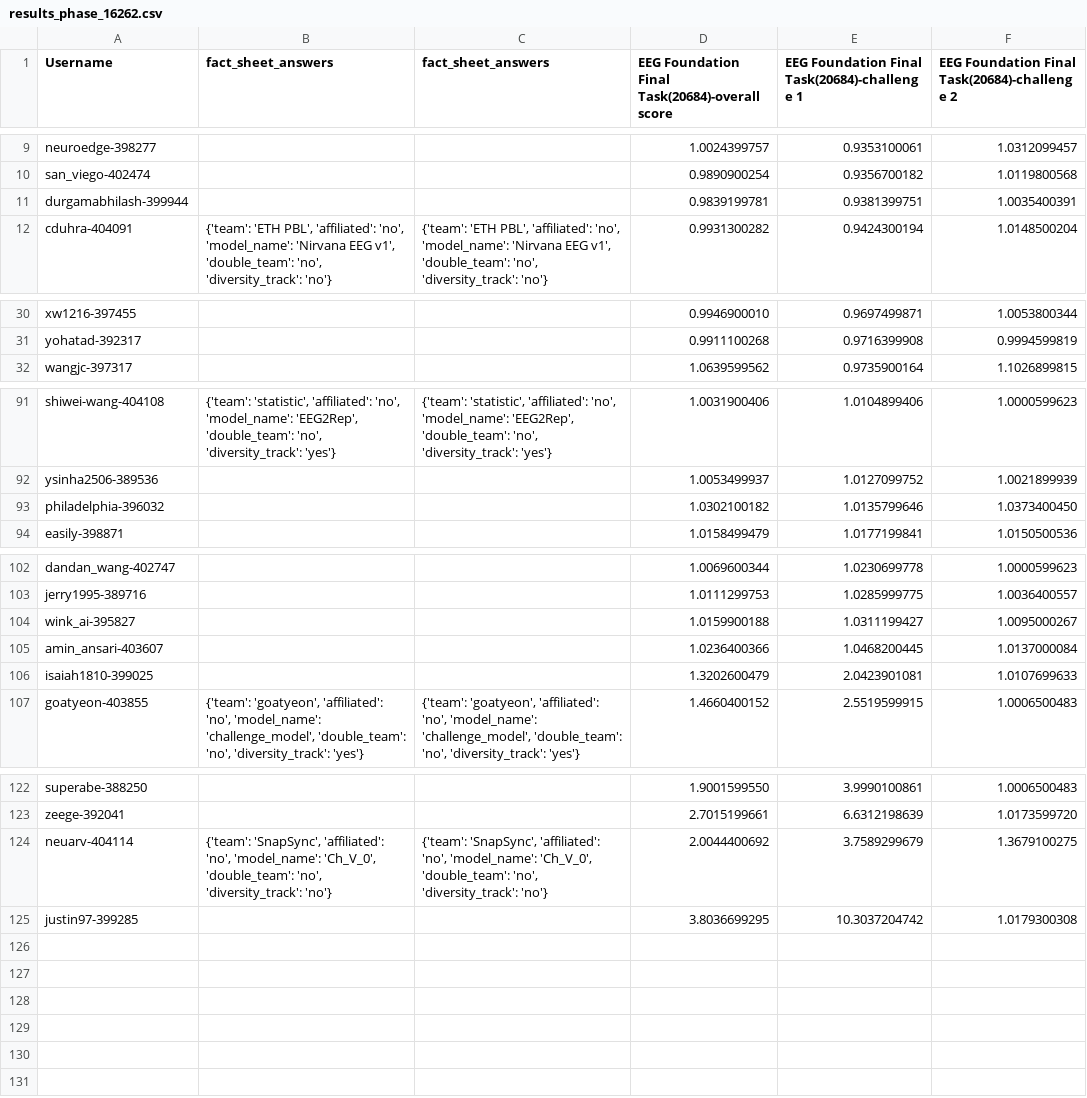
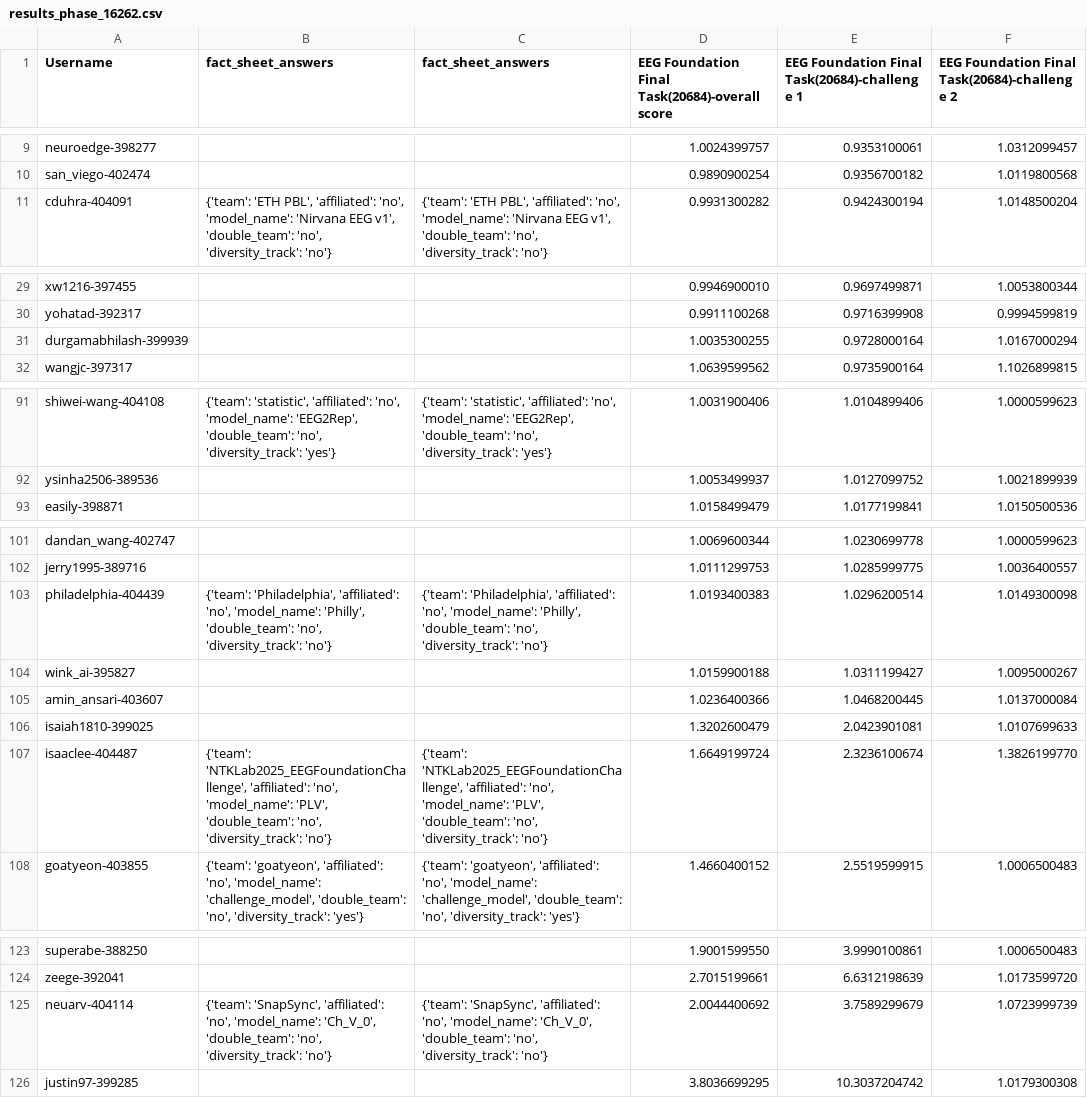
Before and after one commit to eeg2025/eeg2025.github.io, a CSV file: codabench_results/results_phase_16262.csv, drawn as a sheet; only a part is shown, gaps mark what is left out.

```diff
--- a/codabench_results/results_phase_16262.csv
+++ b/codabench_results/results_phase_16262.csv
@@ -10,3 +10,2 @@ neuroedge-398277,,,1.0024399757,0.9353100061,1.0312099457
 san_viego-402474,,,0.9890900254,0.9356700182,1.0119800568
-durgamabhilash-399944,,,0.9839199781,0.9381399751,1.0035400391
 cduhra-404091,"{'team': 'ETH PBL', 'affiliated': 'no', 'model_name': 'Nirvana EEG v1', 'double_team': 'no', 'diversity_track': 'no'}","{'team': 'ETH PBL', 'affiliated': 'no', 'model_name': 'Nirvana EEG v1', 'double_team': 'no', 'diversity_track': 'no'}",0.9931300282,0.9424300194,1.0148500204
@@ -31,2 +30,3 @@ xw1216-397455,,,0.9946900010,0.9697499871,1.0053800344
 yohatad-392317,,,0.9911100268,0.9716399908,0.9994599819
+durgamabhilash-399939,,,1.0035300255,0.9728000164,1.0167000294
 wangjc-397317,,,1.0639599562,0.9735900164,1.1026899815
@@ -92,3 +92,2 @@ shiwei-wang-404108,"{'team': 'statistic', 'affiliated': 'no', 'model_name': 'EEG
 ysinha2506-389536,,,1.0053499937,1.0127099752,1.0021899939
-philadelphia-396032,,,1.0302100182,1.0135799646,1.0373400450
 easily-398871,,,1.0158499479,1.0177199841,1.0150500536
@@ -103,2 +102,3 @@ dandan_wang-402747,,,1.0069600344,1.0230699778,1.0000599623
 jerry1995-389716,,,1.0111299753,1.0285999775,1.0036400557
+philadelphia-404439,"{'team': 'Philadelphia', 'affiliated': 'no', 'model_name': 'Philly', 'double_team': 'no', 'diversity_track': 'no'}","{'team': 'Philadelphia', 'affiliated': 'no', 'model_name': 'Philly', 'double_team': 'no', 'diversity_track': 'no'}",1.0193400383,1.0296200514,1.0149300098
 wink_ai-395827,,,1.0159900188,1.0311199427,1.0095000267
@@ -106,2 +106,3 @@ amin_ansari-403607,,,1.0236400366,1.0468200445,1.0137000084
 isaiah1810-399025,,,1.3202600479,2.0423901081,1.0107699633
+isaaclee-404487,"{'team': 'NTKLab2025_EEGFoundationChallenge', 'affiliated': 'no', 'model_name': 'PLV', 'double_team': 'no', 'diversity_track': 'no'}","{'team': 'NTKLab2025_EEGFoundationChallenge', 'affiliated': 'no', 'model_name': 'PLV', 'double_team': 'no', 'diversity_track': 'no'}",1.6649199724,2.3236100674,1.3826199770
 goatyeon-403855,"{'team': 'goatyeon', 'affiliated': 'no', 'model_name': 'challenge_model', 'double_team': 'no', 'diversity_track': 'yes'}","{'team': 'goatyeon', 'affiliated': 'no', 'model_name': 'challenge_model', 'double_team': 'no', 'diversity_track': 'yes'}",1.4660400152,2.5519599915,1.0006500483
@@ -123,3 +124,3 @@ superabe-388250,,,1.9001599550,3.9990100861,1.0006500483
 zeege-392041,,,2.7015199661,6.6312198639,1.0173599720
-neuarv-404114,"{'team': 'SnapSync', 'affiliated': 'no', 'model_name': 'Ch_V_0', 'double_team': 'no', 'diversity_track': 'no'}","{'team': 'SnapSync', 'affiliated': 'no', 'model_name': 'Ch_V_0', 'double_team': 'no', 'diversity_track': 'no'}",2.0044400692,3.7589299679,1.3679100275
+neuarv-404114,"{'team': 'SnapSync', 'affiliated': 'no', 'model_name': 'Ch_V_0', 'double_team': 'no', 'diversity_track': 'no'}","{'team': 'SnapSync', 'affiliated': 'no', 'model_name': 'Ch_V_0', 'double_team': 'no', 'diversity_track': 'no'}",2.0044400692,3.7589299679,1.0723999739
 justin97-399285,,,3.8036699295,10.3037204742,1.0179300308
```
Also changed, not shown: 5 other files.
